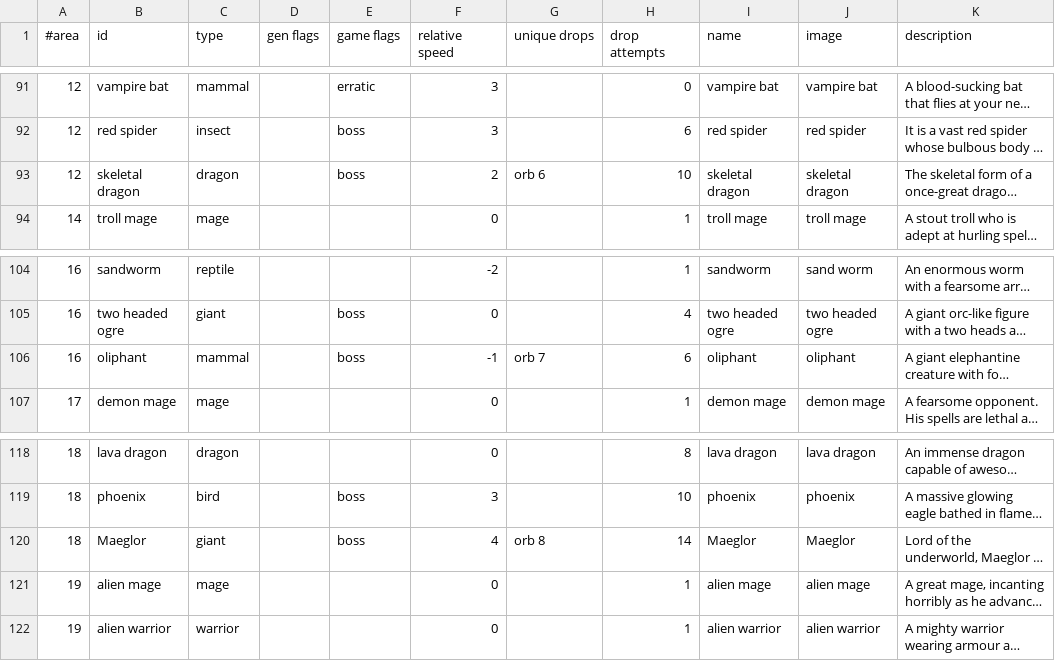
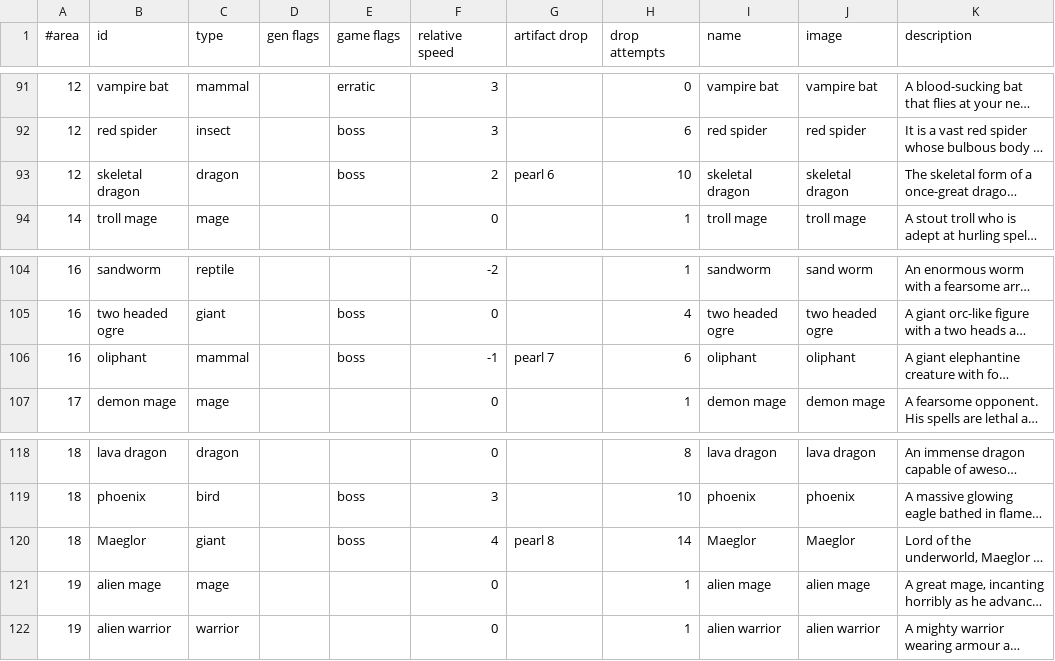
Before and after one commit to jonathanacross/pow, a TSV file: src/main/resources/data/monsters-input.tsv, drawn as a sheet; only a part is shown, gaps mark what is left out; long unchanged cells end in …; the diff covers the shown part only; the diff names each change by its address in the sheet, - before the commit and + after, or states it on an @@ line.

Commit message:
adding artifacts (don't appear in game yet)

```diff
--- a/src/main/resources/data/monsters-input.tsv
+++ b/src/main/resources/data/monsters-input.tsv
-G1: unique drops
+G1: artifact drop
-G93 (artifact drop): orb 6
+G93 (artifact drop): pearl 6
-G106 (artifact drop): orb 7
+G106 (artifact drop): pearl 7
-G120 (artifact drop): orb 8
+G120 (artifact drop): pearl 8
```
Also changed, not shown: 5 edited cells elsewhere in this file, src/main/resources/data/monsters.tsv, 7 other files.
